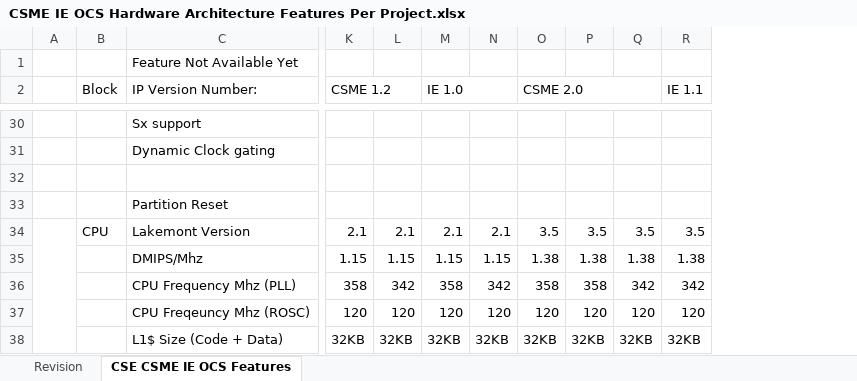
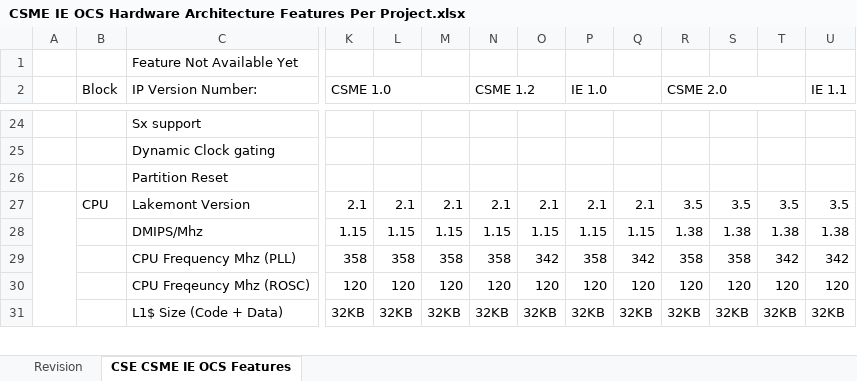
Before and after one commit to jason-ytsao/exp_submodule, an Excel workbook: ArchSpecs/Working/CSME IE OCS Hardware Architecture Features Per Project.xlsx, sheet CSE CSME IE OCS Features, drawn as a sheet; only a part is shown, gaps mark what is left out; values as stored, in another font and other column widths than the file's, no cell formats; removed rows and columns are numbered as before the commit, all else as after; rows hold the shown columns only; the diff covers the shown part only; the diff names each change by its address in the sheet, - before the commit and + after, or states it on an @@ line.

Commit message:
.
[git-p4: depot-paths = "//depot/projects/coe/CSME/": change = 761735]

```diff
--- a/ArchSpecs/Working/CSME IE OCS Hardware Architecture Features Per Project.xlsx (sheet CSE CSME IE OCS Features)
+++ b/ArchSpecs/Working/CSME IE OCS Hardware Architecture Features Per Project.xlsx (sheet CSE CSME IE OCS Features)
+column K (CSME 1.0), rows 27-31: 2.1 | 1.15 | 358 | 120 | 32KB
+column L, rows 27-31: 2.1 | 1.15 | 358 | 120 | 32KB
+column M, rows 27-31: 2.1 | 1.15 | 358 | 120 | 32KB
-row 32: (empty)
```
Also changed, not shown: 6 removed rows, 1 edited cell and merged cells elsewhere in this sheet, sheet Revision, cell formats.
